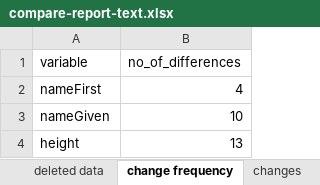
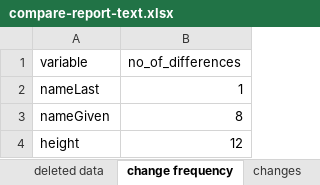
Before and after one commit to mjfrigaard/dfdiffs, an Excel workbook: inst/extdata/xlsx/compare-report-text.xlsx, sheet change frequency, drawn as a sheet; values as stored, in another font and other column widths than the file's, no borders; table styles not drawn; removed rows and columns are numbered as before the commit, all else as after; the diff names each change by its address in the sheet, - before the commit and + after, or states it on an @@ line.

```diff
--- a/inst/extdata/xlsx/compare-report-text.xlsx (sheet change frequency)
+++ b/inst/extdata/xlsx/compare-report-text.xlsx (sheet change frequency)
-row 2: nameFirst | 4
+row 2: nameLast | 1
-B3 (no_of_differences): 10
+B3 (no_of_differences): 8
-B4 (no_of_differences): 13
+B4 (no_of_differences): 12
```
Also changed, not shown: sheet deleted data, sheet new data, sheet changes, 15 other files.
